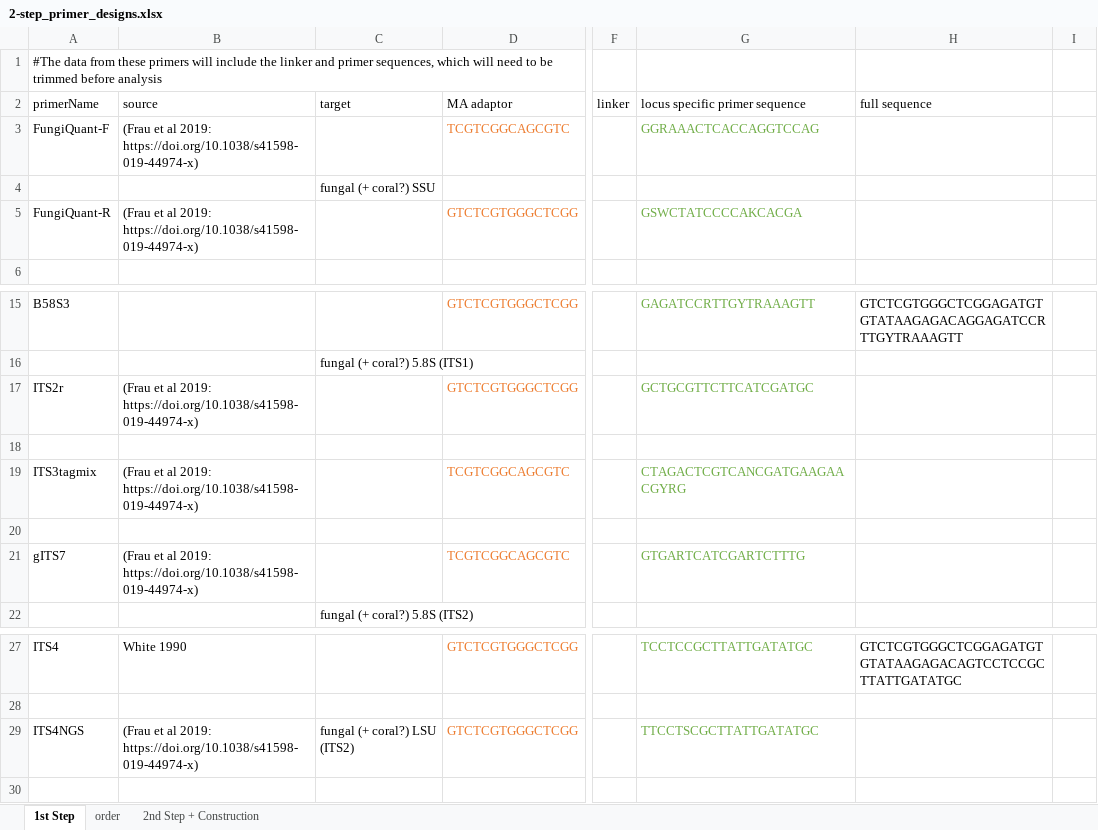
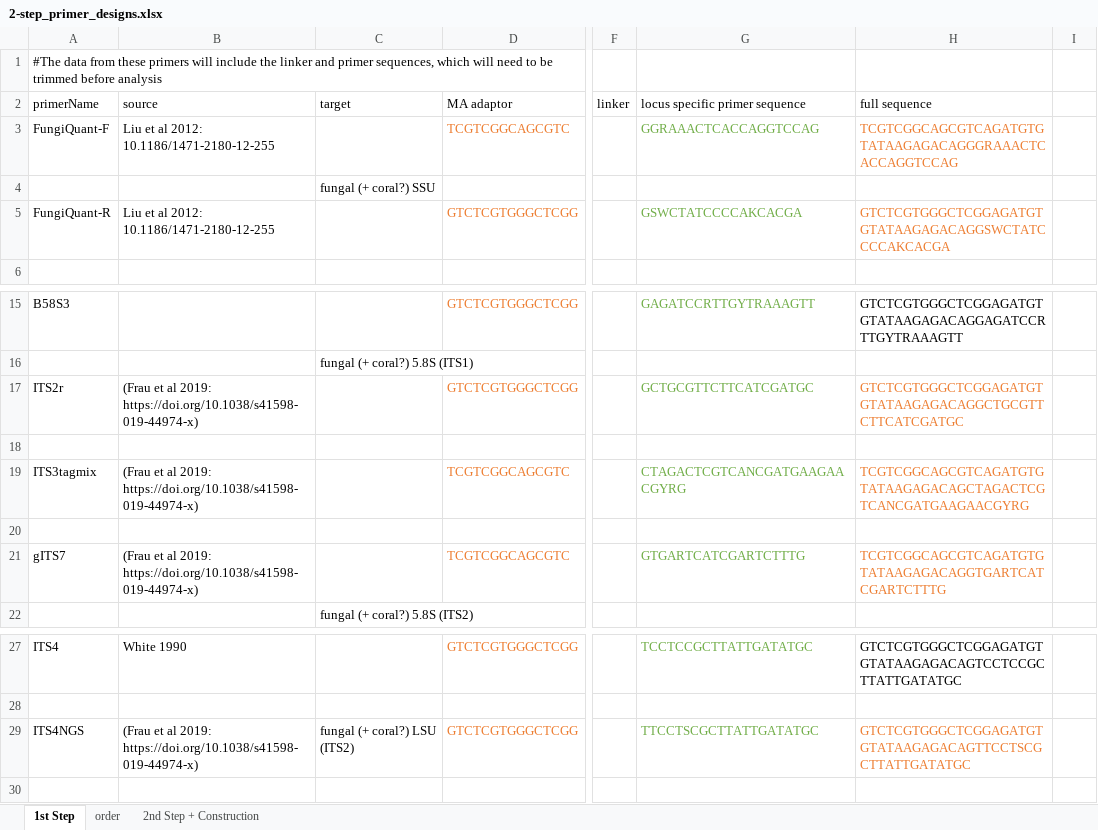
Before and after one commit to McMinds-Lab/analysis_templates, an Excel workbook: wetlab_protocols/amplicon_SOPs/primer_designs/2-step_primer_designs.xlsx, sheet 1st Step, drawn as a sheet; only a part is shown, gaps mark what is left out; values as stored, in another font and other column widths than the file's, no borders; the diff names each change by its address in the sheet, - before the commit and + after, or states it on an @@ line.

Commit message:
complete primers

```diff
--- a/wetlab_protocols/amplicon_SOPs/primer_designs/2-step_primer_designs.xlsx (sheet 1st Step)
+++ b/wetlab_protocols/amplicon_SOPs/primer_designs/2-step_primer_designs.xlsx (sheet 1st Step)
-B3 (source): (Frau et al 2019: https://doi.org/10.1038/s41598-019-44974-x)
+B3 (source): Liu et al 2012: 10.1186/1471-2180-12-255
-H3 (full sequence): (empty)
+H3 (full sequence): TCGTCGGCAGCGTCAGATGTGTATAAGAGACAGGGRAAACTCACCAGGTCCAG
-B5 (source): (Frau et al 2019: https://doi.org/10.1038/s41598-019-44974-x)
+B5 (source): Liu et al 2012: 10.1186/1471-2180-12-255
-H5 (full sequence): (empty)
+H5 (full sequence): GTCTCGTGGGCTCGGAGATGTGTATAAGAGACAGGSWCTATCCCCAKCACGA
-H17 (full sequence): (empty)
+H17 (full sequence): GTCTCGTGGGCTCGGAGATGTGTATAAGAGACAGGCTGCGTTCTTCATCGATGC
-H19 (full sequence): (empty)
+H19 (full sequence): TCGTCGGCAGCGTCAGATGTGTATAAGAGACAGCTAGACTCGTCANCGATGAAGAACGYRG
-H21 (full sequence): (empty)
+H21 (full sequence): TCGTCGGCAGCGTCAGATGTGTATAAGAGACAGGTGARTCATCGARTCTTTG
-H29 (full sequence): (empty)
+H29 (full sequence): GTCTCGTGGGCTCGGAGATGTGTATAAGAGACAGTTCCTSCGCTTATTGATATGC
```
